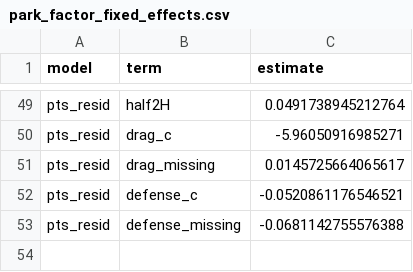
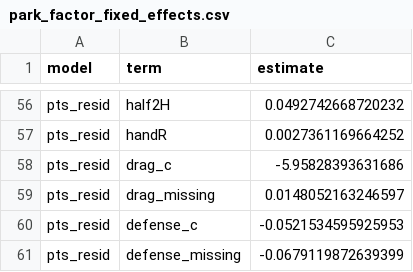
Before and after one commit to collinmyshot/fantasy-baseball-projection-updater-pipeline, a CSV file: data/processed/park_factors/park_factor_fixed_effects.csv, drawn as a sheet; only a part is shown, gaps mark what is left out; the diff covers the shown part only.

```diff
--- a/data/processed/park_factors/park_factor_fixed_effects.csv
+++ b/data/processed/park_factors/park_factor_fixed_effects.csv
@@ -49,5 +56,6 @@
-"pts_resid","half2H",0.0491738945212764
-"pts_resid","drag_c",-5.96050916985271
-"pts_resid","drag_missing",0.0145725664065617
-"pts_resid","defense_c",-0.0520861176546521
-"pts_resid","defense_missing",-0.0681142755576388
+"pts_resid","half2H",0.0492742668720232
+"pts_resid","handR",0.0027361169664252
+"pts_resid","drag_c",-5.95828393631686
+"pts_resid","drag_missing",0.0148052163246597
+"pts_resid","defense_c",-0.0521534595925953
+"pts_resid","defense_missing",-0.0679119872639399
```
Also changed, not shown: 7 added rows and 47 edited cells elsewhere in this file, data/processed/park_factors/park_factors_components_by_half.csv, data/processed/park_factors/park_factors_distance_by_half.csv, 53 other files.
